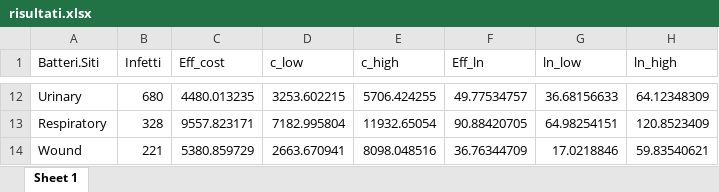
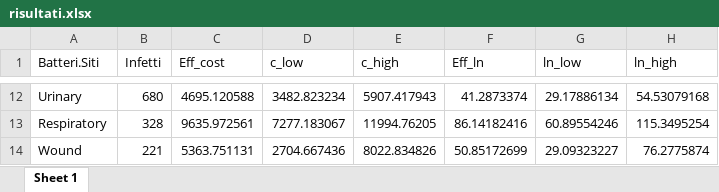
Before and after one commit to steorlando/ica_cost2, an Excel workbook: output/risultati.xlsx, sheet Sheet 1, drawn as a sheet; only a part is shown, gaps mark what is left out; values as stored, in another font and other column widths than the file's, no borders; the diff covers the shown part only; the diff names each change by its address in the sheet, - before the commit and + after, or states it on an @@ line.

Commit message:
Corretto data proc invasive, UOC neurochirurgia come reparto di riferimento

```diff
--- a/output/risultati.xlsx (sheet Sheet 1)
+++ b/output/risultati.xlsx (sheet Sheet 1)
-C12 (Eff_cost): 4480.013235
+C12 (Eff_cost): 4695.120588
-D12 (c_low): 3253.602215
+D12 (c_low): 3482.823234
-E12 (c_high): 5706.424255
+E12 (c_high): 5907.417943
-F12 (Eff_ln): 49.77534757
+F12 (Eff_ln): 41.2873374
-G12 (ln_low): 36.68156633
+G12 (ln_low): 29.17886134
-H12 (ln_high): 64.12348309
+H12 (ln_high): 54.53079168
-C13 (Eff_cost): 9557.823171
+C13 (Eff_cost): 9635.972561
-D13 (c_low): 7182.995804
+D13 (c_low): 7277.183067
-E13 (c_high): 11932.65054
+E13 (c_high): 11994.76205
-F13 (Eff_ln): 90.88420705
+F13 (Eff_ln): 86.14182416
-G13 (ln_low): 64.98254151
+G13 (ln_low): 60.89554246
-H13 (ln_high): 120.8523409
+H13 (ln_high): 115.3495254
-C14 (Eff_cost): 5380.859729
+C14 (Eff_cost): 5363.751131
-D14 (c_low): 2663.670941
+D14 (c_low): 2704.667436
-E14 (c_high): 8098.048516
+E14 (c_high): 8022.834826
-F14 (Eff_ln): 36.76344709
+F14 (Eff_ln): 50.85172699
-G14 (ln_low): 17.0218846
+G14 (ln_low): 29.09323227
-H14 (ln_high): 59.83540621
+H14 (ln_high): 76.2775874
```
Also changed, not shown: 60 edited cells elsewhere in this sheet, 4 other files.
